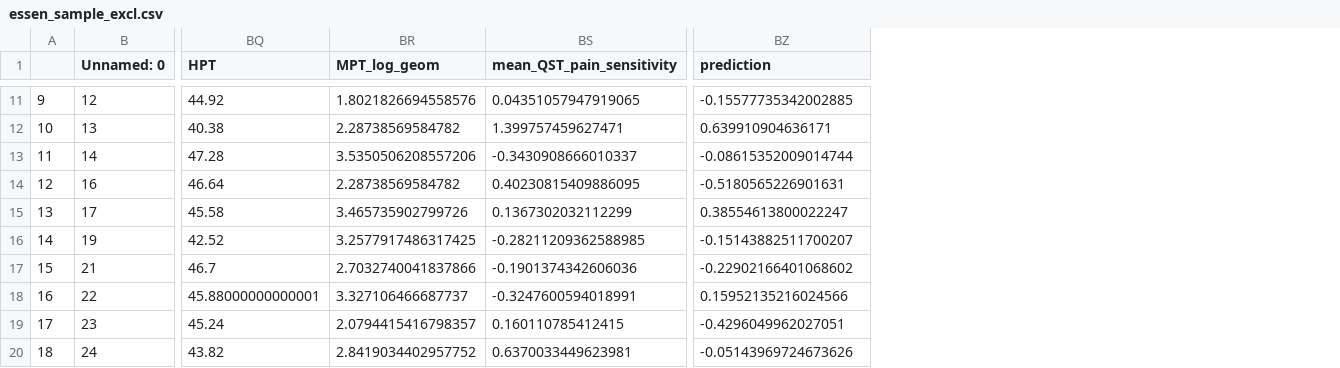
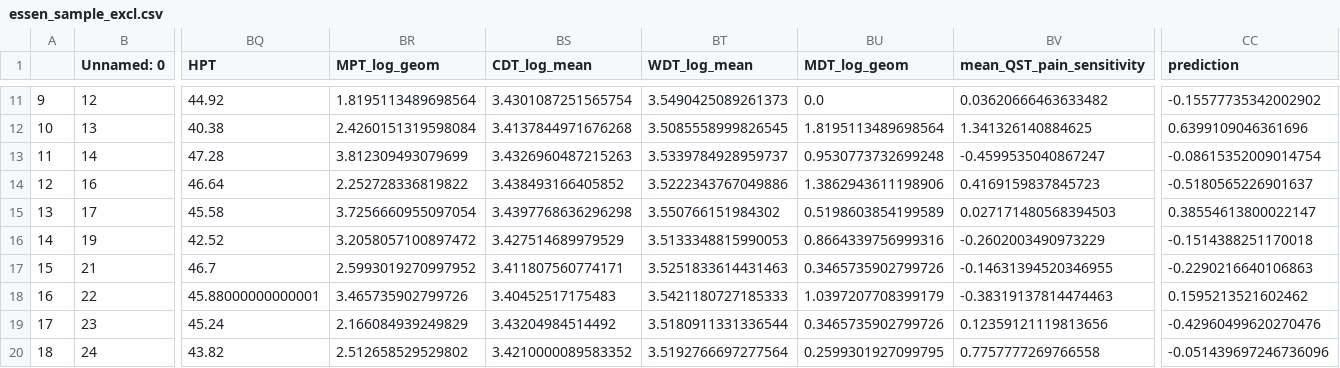
Before and after one commit to spisakt/RPN-signature, a CSV file: res/essen_sample_excl.csv, drawn as a sheet; only a part is shown, gaps mark what is left out; addresses are those after the commit; the diff covers the shown part only; the diff names each change by its address in the sheet, - before the commit and + after, or states it on an @@ line.

Commit message:
prediction implemented

```diff
--- a/res/essen_sample_excl.csv
+++ b/res/essen_sample_excl.csv
+column BS (CDT_log_mean), rows 11-20: 3.4301087251565754 | 3.4137844971676268 | 3.4326960487215263 | 3.438493166405852 | 3.4397768636296298 | 3.427514689979529 | 3.411807560774171 | 3.40452517175483 | 3.43204984514492 | 3.4210000089583352
+column BT (WDT_log_mean), rows 11-20: 3.5490425089261373 | 3.5085558999826545 | 3.5339784928959737 | 3.5222343767049886 | 3.550766151984302 | 3.5133348815990053 | 3.5251833614431463 | 3.5421180727185333 | 3.5180911331336544 | 3.5192766697277564
+column BU (MDT_log_geom), rows 11-20: 0.0 | 1.8195113489698564 | 0.9530773732699248 | 1.3862943611198906 | 0.5198603854199589 | 0.8664339756999316 | 0.3465735902799726 | 1.0397207708399179 | 0.3465735902799726 | 0.2599301927099795
-BR11 (MPT_log_geom): 1.8021826694558576
+BR11 (MPT_log_geom): 1.8195113489698564
-BV11 (mean_QST_pain_sensitivity): 0.04351057947919065
+BV11 (mean_QST_pain_sensitivity): 0.03620666463633482
-CC11 (prediction): -0.15577735342002885
+CC11 (prediction): -0.15577735342002902
-BR12 (MPT_log_geom): 2.28738569584782
+BR12 (MPT_log_geom): 2.4260151319598084
-BV12 (mean_QST_pain_sensitivity): 1.399757459627471
+BV12 (mean_QST_pain_sensitivity): 1.341326140884625
-CC12 (prediction): 0.639910904636171
+CC12 (prediction): 0.6399109046361696
-BR13 (MPT_log_geom): 3.5350506208557206
+BR13 (MPT_log_geom): 3.812309493079699
-BV13 (mean_QST_pain_sensitivity): -0.3430908666010337
+BV13 (mean_QST_pain_sensitivity): -0.4599535040867247
-CC13 (prediction): -0.08615352009014744
+CC13 (prediction): -0.08615352009014754
-BR14 (MPT_log_geom): 2.28738569584782
+BR14 (MPT_log_geom): 2.252728336819822
-BV14 (mean_QST_pain_sensitivity): 0.40230815409886095
+BV14 (mean_QST_pain_sensitivity): 0.4169159837845723
-CC14 (prediction): -0.5180565226901631
+CC14 (prediction): -0.5180565226901637
-BR15 (MPT_log_geom): 3.465735902799726
+BR15 (MPT_log_geom): 3.7256660955097054
-BV15 (mean_QST_pain_sensitivity): 0.1367302032112299
+BV15 (mean_QST_pain_sensitivity): 0.027171480568394503
-CC15 (prediction): 0.38554613800022247
+CC15 (prediction): 0.38554613800022147
-BR16 (MPT_log_geom): 3.2577917486317425
+BR16 (MPT_log_geom): 3.2058057100897472
-BV16 (mean_QST_pain_sensitivity): -0.28211209362588985
+BV16 (mean_QST_pain_sensitivity): -0.2602003490973229
-CC16 (prediction): -0.15143882511700207
+CC16 (prediction): -0.1514388251170018
-BR17 (MPT_log_geom): 2.7032740041837866
+BR17 (MPT_log_geom): 2.5993019270997952
-BV17 (mean_QST_pain_sensitivity): -0.1901374342606036
+BV17 (mean_QST_pain_sensitivity): -0.14631394520346955
-CC17 (prediction): -0.22902166401068602
+CC17 (prediction): -0.2290216640106863
-BR18 (MPT_log_geom): 3.327106466687737
+BR18 (MPT_log_geom): 3.465735902799726
-BV18 (mean_QST_pain_sensitivity): -0.3247600594018991
+BV18 (mean_QST_pain_sensitivity): -0.38319137814474463
-CC18 (prediction): 0.15952135216024566
+CC18 (prediction): 0.1595213521602462
-BR19 (MPT_log_geom): 2.0794415416798357
+BR19 (MPT_log_geom): 2.166084939249829
-BV19 (mean_QST_pain_sensitivity): 0.160110785412415
+BV19 (mean_QST_pain_sensitivity): 0.12359121119813656
-CC19 (prediction): -0.4296049962027051
+CC19 (prediction): -0.42960499620270476
-BR20 (MPT_log_geom): 2.8419034402957752
+BR20 (MPT_log_geom): 2.512658529529802
-BV20 (mean_QST_pain_sensitivity): 0.6370033449623981
+BV20 (mean_QST_pain_sensitivity): 0.7757777269766558
-CC20 (prediction): -0.05143969724673626
+CC20 (prediction): -0.051439697246736096
```
Also changed, not shown: 83 edited cells elsewhere in this file, res/szeged_sample_excl.csv, 14 other files.
